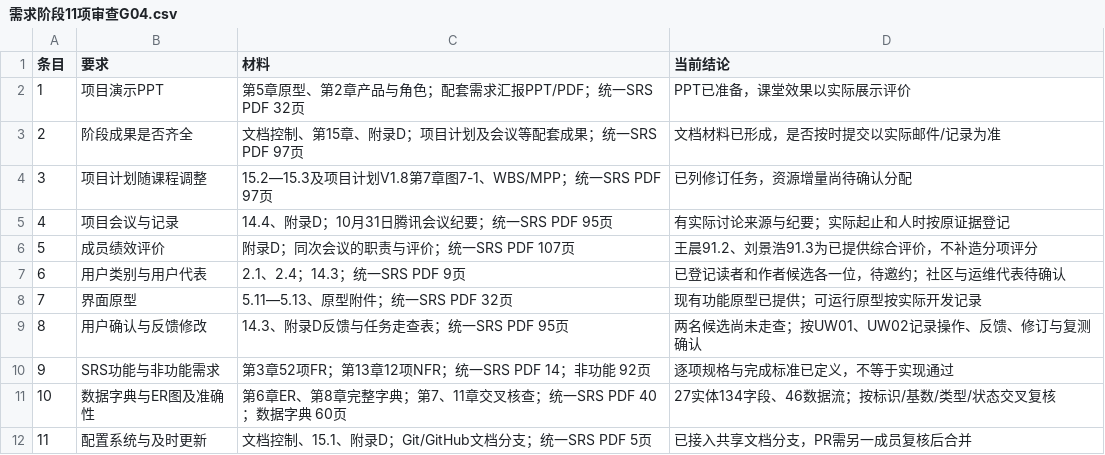
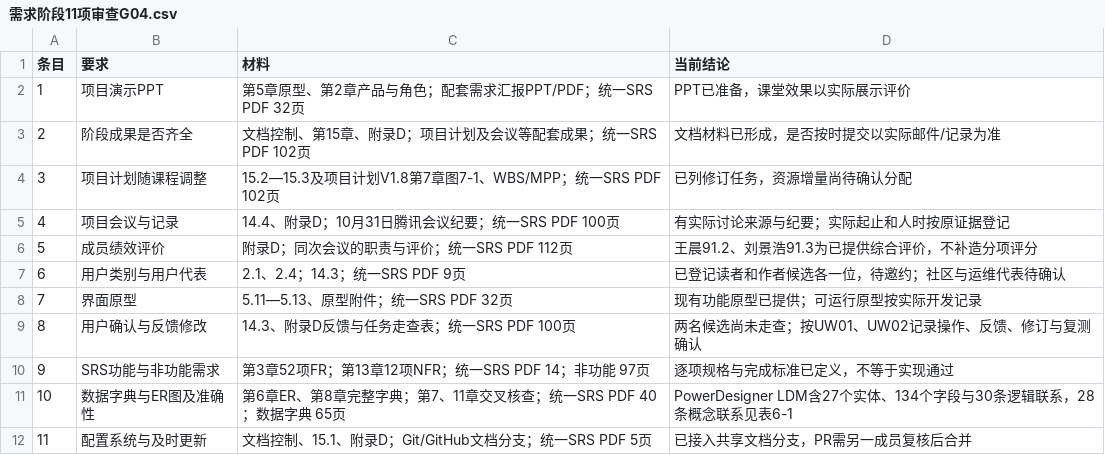
Before and after one commit to jason-bitc/HZCU-CampusHub, a CSV file: docs/project/schedule/需求阶段11项审查G04.csv, drawn as a sheet.

```diff
--- a/docs/project/schedule/需求阶段11项审查G04.csv
+++ b/docs/project/schedule/需求阶段11项审查G04.csv
@@ -2,11 +2,11 @@
 1,项目演示PPT,第5章原型、第2章产品与角色；配套需求汇报PPT/PDF；统一SRS PDF 32页,PPT已准备，课堂效果以实际展示评价
-2,阶段成果是否齐全,文档控制、第15章、附录D；项目计划及会议等配套成果；统一SRS PDF 97页,文档材料已形成，是否按时提交以实际邮件/记录为准
-3,项目计划随课程调整,15.2—15.3及项目计划V1.8第7章图7-1、WBS/MPP；统一SRS PDF 97页,已列修订任务，资源增量尚待确认分配
-4,项目会议与记录,14.4、附录D；10月31日腾讯会议纪要；统一SRS PDF 95页,有实际讨论来源与纪要；实际起止和人时按原证据登记
-5,成员绩效评价,附录D；同次会议的职责与评价；统一SRS PDF 107页,王晨91.2、刘景浩91.3为已提供综合评价，不补造分项评分
+2,阶段成果是否齐全,文档控制、第15章、附录D；项目计划及会议等配套成果；统一SRS PDF 102页,文档材料已形成，是否按时提交以实际邮件/记录为准
+3,项目计划随课程调整,15.2—15.3及项目计划V1.8第7章图7-1、WBS/MPP；统一SRS PDF 102页,已列修订任务，资源增量尚待确认分配
+4,项目会议与记录,14.4、附录D；10月31日腾讯会议纪要；统一SRS PDF 100页,有实际讨论来源与纪要；实际起止和人时按原证据登记
+5,成员绩效评价,附录D；同次会议的职责与评价；统一SRS PDF 112页,王晨91.2、刘景浩91.3为已提供综合评价，不补造分项评分
 6,用户类别与用户代表,2.1、2.4；14.3；统一SRS PDF 9页,已登记读者和作者候选各一位，待邀约；社区与运维代表待确认
 7,界面原型,5.11—5.13、原型附件；统一SRS PDF 32页,现有功能原型已提供；可运行原型按实际开发记录
-8,用户确认与反馈修改,14.3、附录D反馈与任务走查表；统一SRS PDF 95页,两名候选尚未走查；按UW01、UW02记录操作、反馈、修订与复测确认
-9,SRS功能与非功能需求,第3章52项FR；第13章12项NFR；统一SRS PDF 14；非功能 92页,逐项规格与完成标准已定义，不等于实现通过
-10,数据字典与ER图及准确性,第6章ER、第8章完整字典；第7、11章交叉核查；统一SRS PDF 40；数据字典 60页,27实体134字段、46数据流；按标识/基数/类型/状态交叉复核
+8,用户确认与反馈修改,14.3、附录D反馈与任务走查表；统一SRS PDF 100页,两名候选尚未走查；按UW01、UW02记录操作、反馈、修订与复测确认
+9,SRS功能与非功能需求,第3章52项FR；第13章12项NFR；统一SRS PDF 14；非功能 97页,逐项规格与完成标准已定义，不等于实现通过
+10,数据字典与ER图及准确性,第6章ER、第8章完整字典；第7、11章交叉核查；统一SRS PDF 40；数据字典 65页,PowerDesigner LDM含27个实体、134个字段与30条逻辑联系，28条概念联系见表6-1
 11,配置系统与及时更新,文档控制、15.1、附录D；Git/GitHub文档分支；统一SRS PDF 5页,已接入共享文档分支，PR需另一成员复核后合并
```
Also changed, not shown: docs/project/MANIFEST.sha256.csv, docs/project/models/统一SRS评审条目定位G04.csv, 30 other files.
